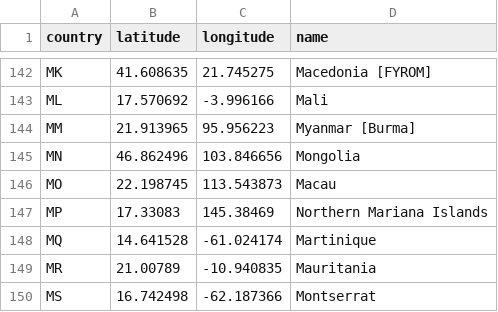
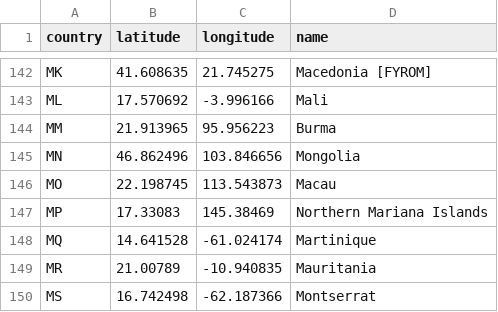
Before and after one commit to hungryzi/watsi-transparency, a CSV file: public/countries.csv, drawn as a sheet; only a part is shown, gaps mark what is left out.

Commit message:
Fixed parseFloat & Burma

```diff
--- a/public/countries.csv
+++ b/public/countries.csv
@@ -143,3 +143,3 @@ MK,41.608635,21.745275,"Macedonia [FYROM]"
 ML,17.570692,-3.996166,Mali
-MM,21.913965,95.956223,"Myanmar [Burma]"
+MM,21.913965,95.956223,Burma
 MN,46.862496,103.846656,Mongolia
```
Also changed, not shown: 1 other file.
